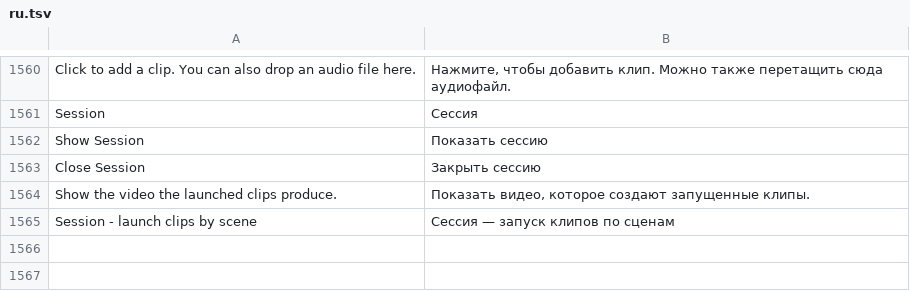
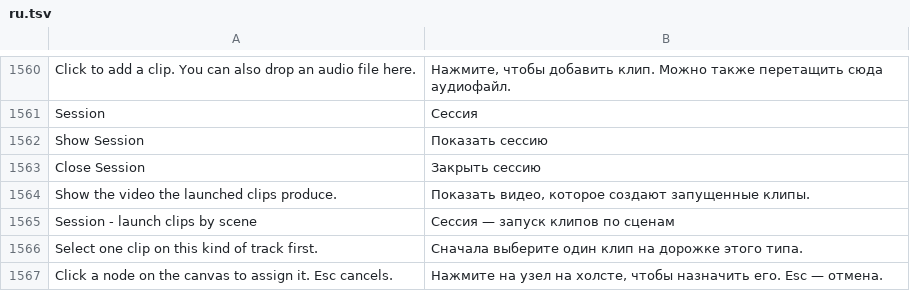
Before and after one commit to n1m21n/Infinite, a TSV file: resources/lang/ru.tsv, drawn as a sheet; only a part is shown, gaps mark what is left out.

```diff
--- a/resources/lang/ru.tsv
+++ b/resources/lang/ru.tsv
@@ -1565 +1565,3 @@ Show the video the launched clips produce.	Показать видео, кото
 Session - launch clips by scene	Сессия — запуск клипов по сценам
+Select one clip on this kind of track first.	Сначала выберите один клип на дорожке этого типа.
+Click a node on the canvas to assign it. Esc cancels.	Нажмите на узел на холсте, чтобы назначить его. Esc — отмена.
```
Also changed, not shown: resources/lang/de.tsv, resources/lang/es.tsv, 6 other files.
